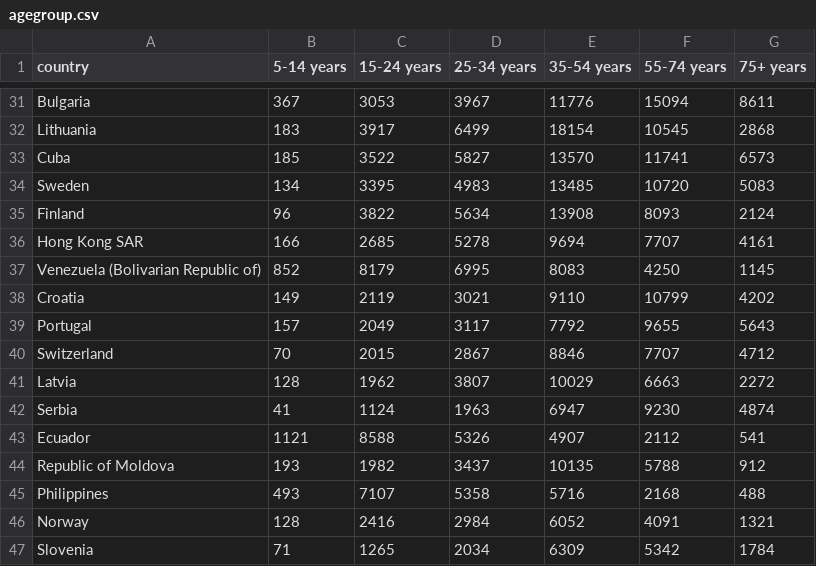
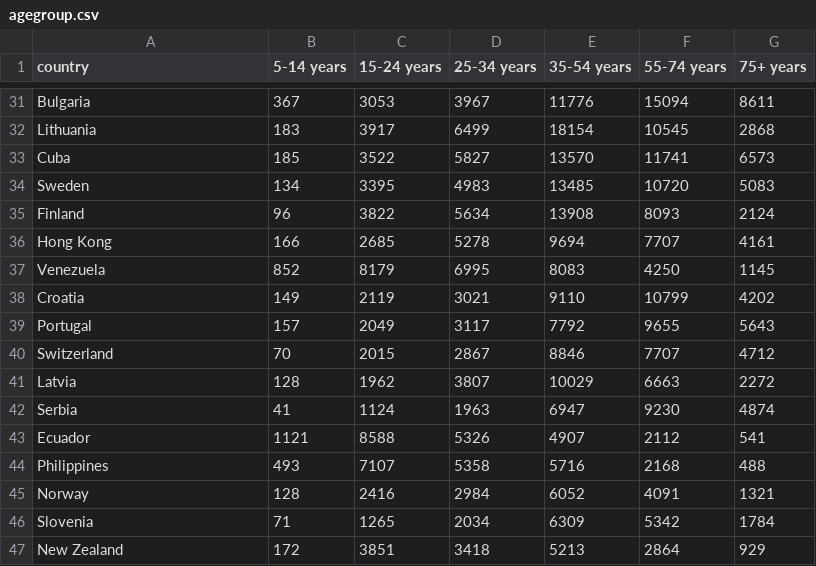
Before and after one commit to mpsingh2/finaltermdv.github.io, a CSV file: agegroup.csv, drawn as a sheet; only a part is shown, gaps mark what is left out; the shorter side is filled out with more unchanged rows.

```diff
--- a/agegroup.csv
+++ b/agegroup.csv
@@ -35,4 +35,4 @@ Sweden,134,3395,4983,13485,10720,5083
 Finland,96,3822,5634,13908,8093,2124
-Hong Kong SAR,166,2685,5278,9694,7707,4161
-Venezuela (Bolivarian Republic of),852,8179,6995,8083,4250,1145
+Hong Kong,166,2685,5278,9694,7707,4161
+Venezuela,852,8179,6995,8083,4250,1145
 Croatia,149,2119,3021,9110,10799,4202
@@ -43,3 +43,2 @@ Serbia,41,1124,1963,6947,9230,4874
 Ecuador,1121,8588,5326,4907,2112,541
-Republic of Moldova ,193,1982,3437,10135,5788,912
 Philippines,493,7107,5358,5716,2168,488
```
Also changed, not shown: Example41.csv, Scatterplotcountry.csv, 12 other files.
